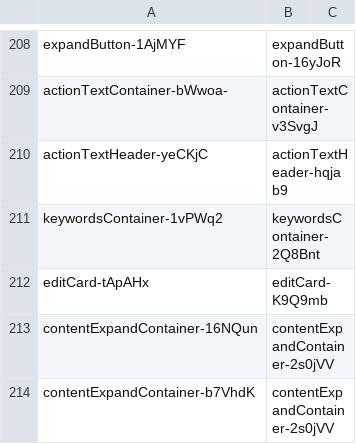
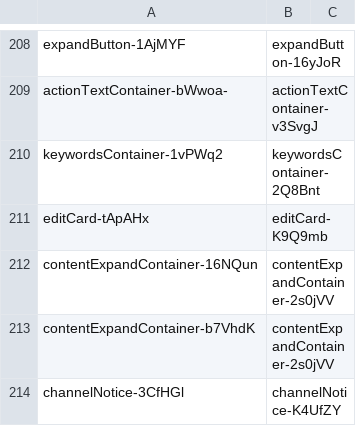
Before and after one commit to qwerasd205/DiscordClassChanges, a CSV file: differences.csv, drawn as a sheet; only a part is shown, gaps mark what is left out; the shorter side is filled out with more unchanged rows; the diff names each change by its address in the sheet, - before the commit and + after, or states it on an @@ line.

Commit message:
"40532.1d05e02efe303418518d.css"

```diff
--- a/differences.csv
+++ b/differences.csv
-row 210: actionTextHeader-yeCKjC | actionTextHeader-hqjab9
```
